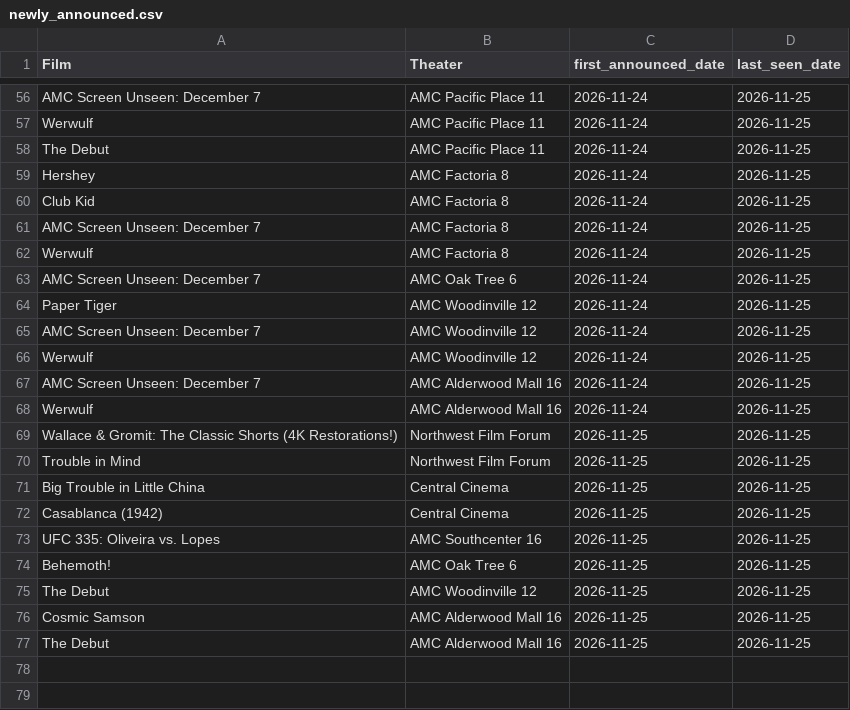
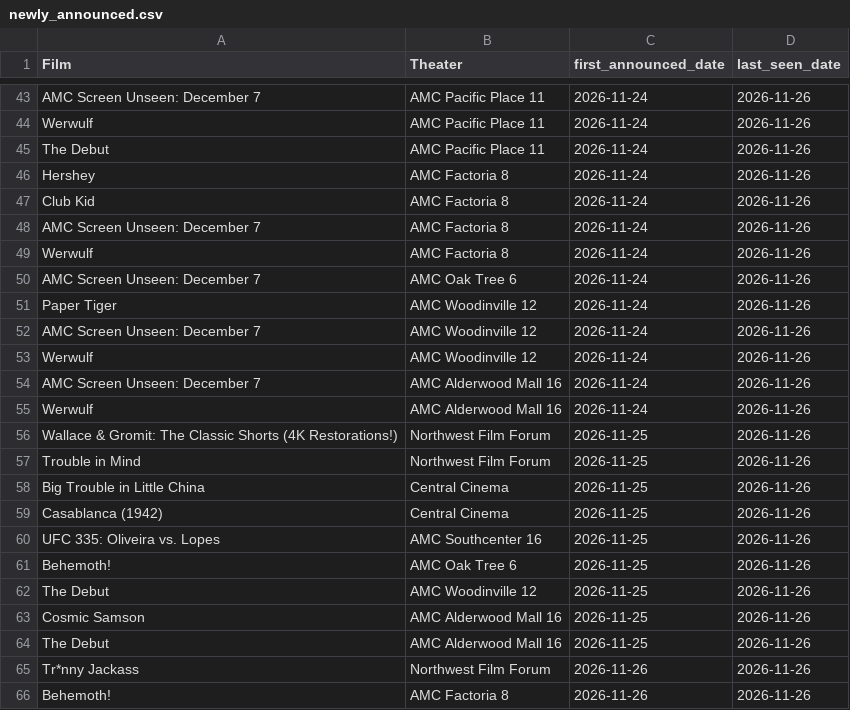
Before and after one commit to mattheuscolyn/reel-seattle, a CSV file: public/data/newly_announced.csv, drawn as a sheet; only a part is shown, gaps mark what is left out; addresses are those after the commit; the diff covers the shown part only; the diff names each change by its address in the sheet, - before the commit and + after, or states it on an @@ line.

```diff
--- a/public/data/newly_announced.csv
+++ b/public/data/newly_announced.csv
-D43:D64 (last_seen_date): 2026-11-25
+D43:D64 (last_seen_date): 2026-11-26
+row 65: Tr*nny Jackass | Northwest Film Forum | 2026-11-26 | 2026-11-26
+row 66: Behemoth! | AMC Factoria 8 | 2026-11-26 | 2026-11-26
```
Also changed, not shown: 13 removed rows and 37 edited cells elsewhere in this file, public/data/movies_announcements.csv, 32 other files.
